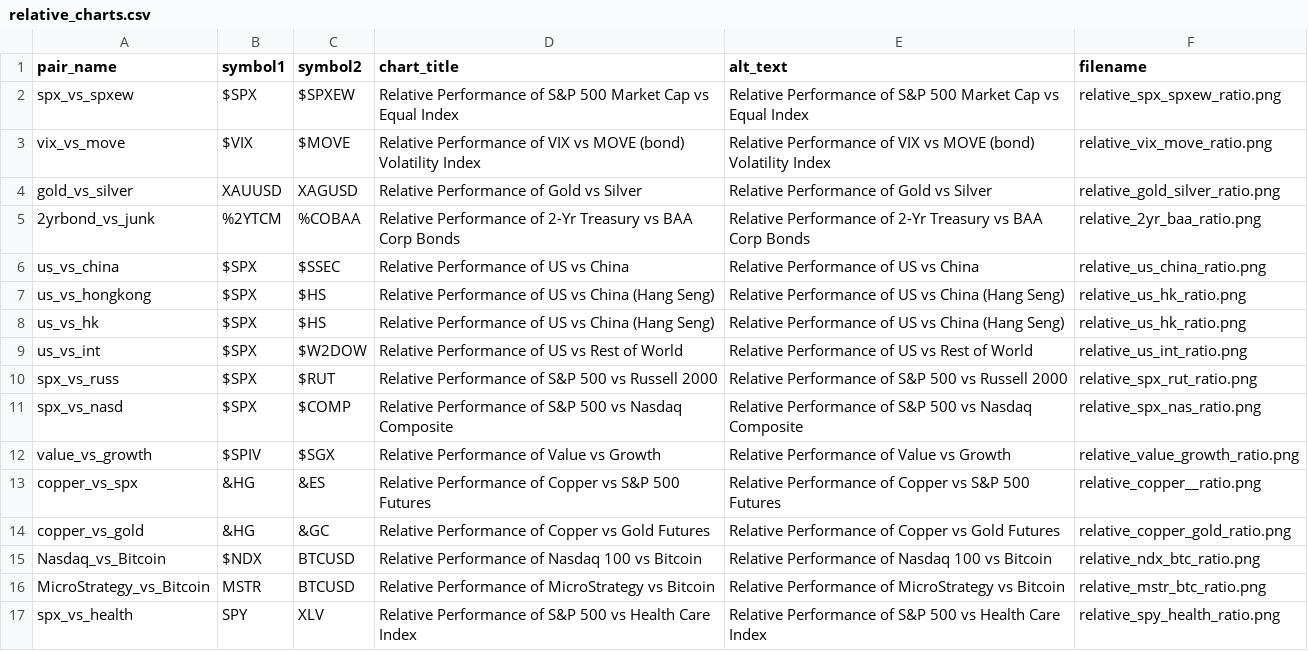
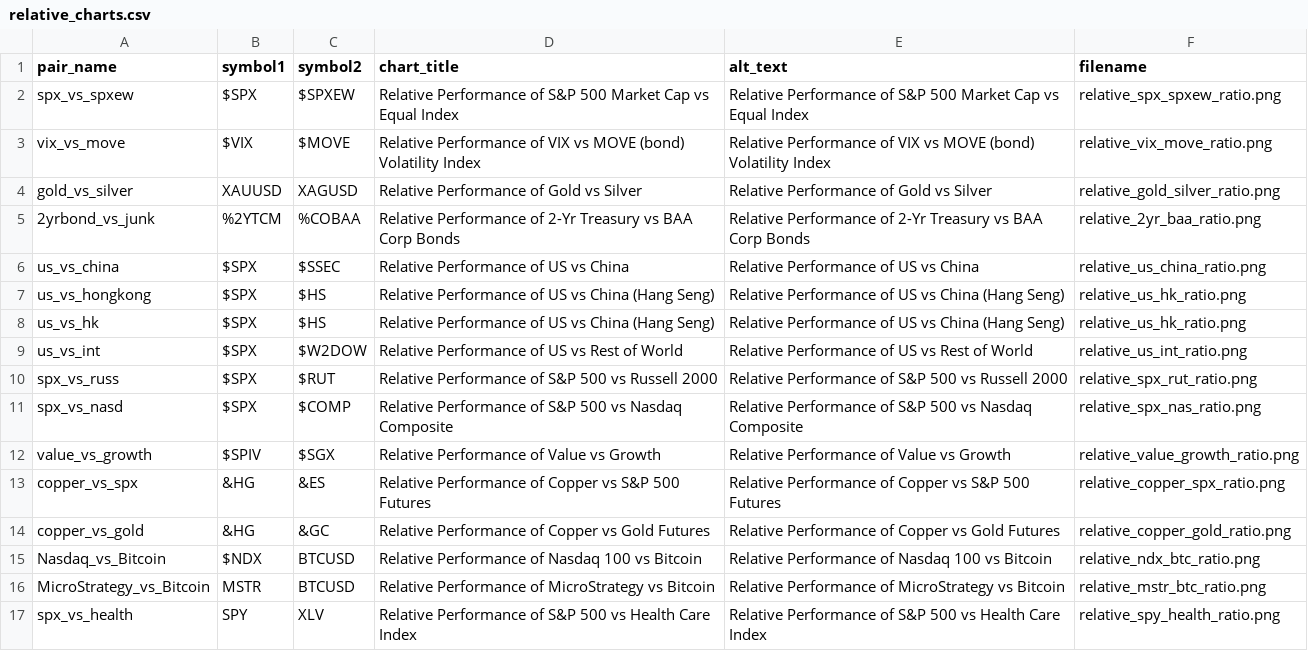
Before and after one commit to s2nnews/tools, a CSV file: relative_charts.csv, drawn as a sheet.

Commit message:
relative updates

```diff
--- a/relative_charts.csv
+++ b/relative_charts.csv
@@ -12,3 +12,3 @@ spx_vs_nasd,$SPX,$COMP,Relative Performance of S&P 500 vs Nasdaq Composite,Relat
 value_vs_growth,$SPIV,$SGX,Relative Performance of Value vs Growth,Relative Performance of Value vs Growth,relative_value_growth_ratio.png
-copper_vs_spx,&HG,&ES,Relative Performance of Copper vs S&P 500 Futures,Relative Performance of Copper vs S&P 500 Futures,relative_copper__ratio.png
+copper_vs_spx,&HG,&ES,Relative Performance of Copper vs S&P 500 Futures,Relative Performance of Copper vs S&P 500 Futures,relative_copper_spx_ratio.png
 copper_vs_gold,&HG,&GC,Relative Performance of Copper vs Gold Futures,Relative Performance of Copper vs Gold Futures,relative_copper_gold_ratio.png
```
Also changed, not shown: 33 other files.
